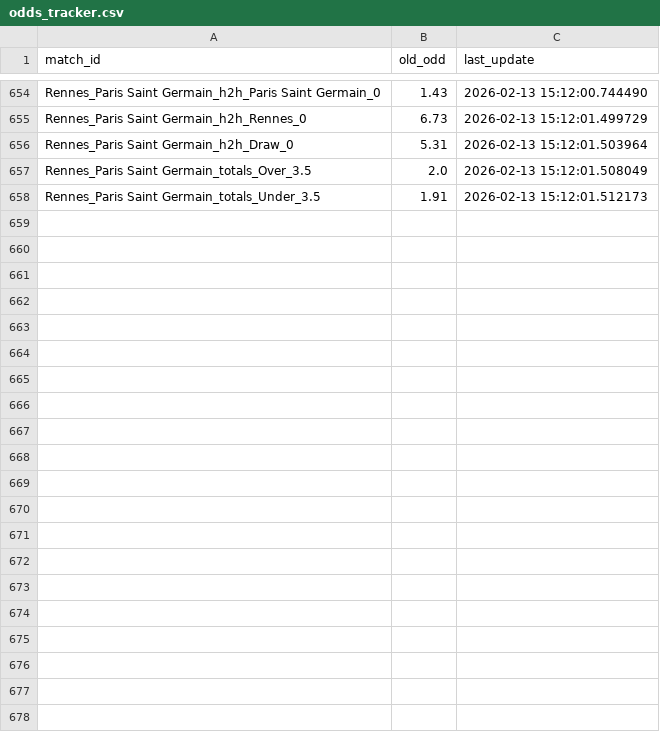
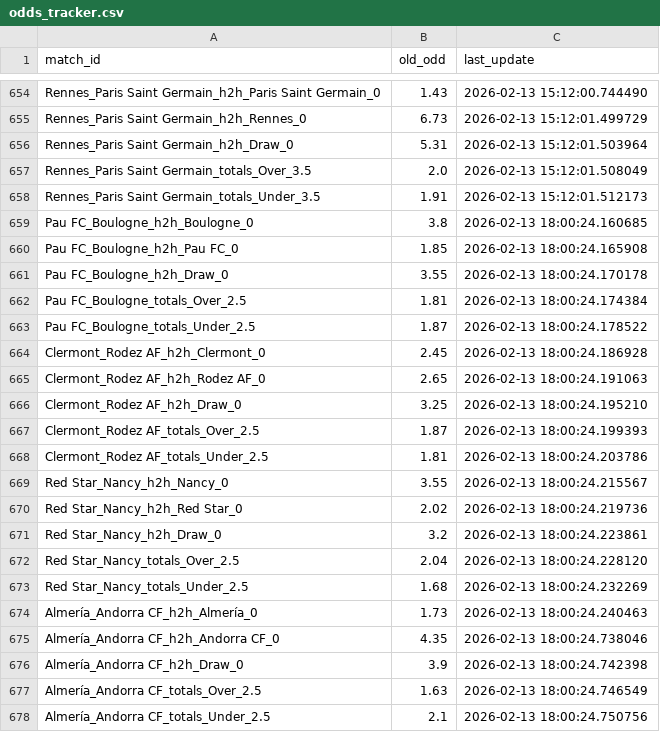
Before and after one commit to pnstung-ui/Vebo_idol, a CSV file: odds_tracker.csv, drawn as a sheet; only a part is shown, gaps mark what is left out; the diff names each change by its address in the sheet, - before the commit and + after, or states it on an @@ line.

```diff
--- a/odds_tracker.csv
+++ b/odds_tracker.csv
+row 659: Pau FC_Boulogne_h2h_Boulogne_0 | 3.8 | 2026-02-13 18:00:24.160685
+row 660: Pau FC_Boulogne_h2h_Pau FC_0 | 1.85 | 2026-02-13 18:00:24.165908
+row 661: Pau FC_Boulogne_h2h_Draw_0 | 3.55 | 2026-02-13 18:00:24.170178
+row 662: Pau FC_Boulogne_totals_Over_2.5 | 1.81 | 2026-02-13 18:00:24.174384
+row 663: Pau FC_Boulogne_totals_Under_2.5 | 1.87 | 2026-02-13 18:00:24.178522
+row 664: Clermont_Rodez AF_h2h_Clermont_0 | 2.45 | 2026-02-13 18:00:24.186928
+row 665: Clermont_Rodez AF_h2h_Rodez AF_0 | 2.65 | 2026-02-13 18:00:24.191063
+row 666: Clermont_Rodez AF_h2h_Draw_0 | 3.25 | 2026-02-13 18:00:24.195210
+row 667: Clermont_Rodez AF_totals_Over_2.5 | 1.87 | 2026-02-13 18:00:24.199393
+row 668: Clermont_Rodez AF_totals_Under_2.5 | 1.81 | 2026-02-13 18:00:24.203786
+row 669: Red Star_Nancy_h2h_Nancy_0 | 3.55 | 2026-02-13 18:00:24.215567
+row 670: Red Star_Nancy_h2h_Red Star_0 | 2.02 | 2026-02-13 18:00:24.219736
+row 671: Red Star_Nancy_h2h_Draw_0 | 3.2 | 2026-02-13 18:00:24.223861
+row 672: Red Star_Nancy_totals_Over_2.5 | 2.04 | 2026-02-13 18:00:24.228120
+row 673: Red Star_Nancy_totals_Under_2.5 | 1.68 | 2026-02-13 18:00:24.232269
+row 674: Almería_Andorra CF_h2h_Almería_0 | 1.73 | 2026-02-13 18:00:24.240463
+row 675: Almería_Andorra CF_h2h_Andorra CF_0 | 4.35 | 2026-02-13 18:00:24.738046
+row 676: Almería_Andorra CF_h2h_Draw_0 | 3.9 | 2026-02-13 18:00:24.742398
+row 677: Almería_Andorra CF_totals_Over_2.5 | 1.63 | 2026-02-13 18:00:24.746549
+row 678: Almería_Andorra CF_totals_Under_2.5 | 2.1 | 2026-02-13 18:00:24.750756
```
Also changed, not shown: shark_history_log.csv.
